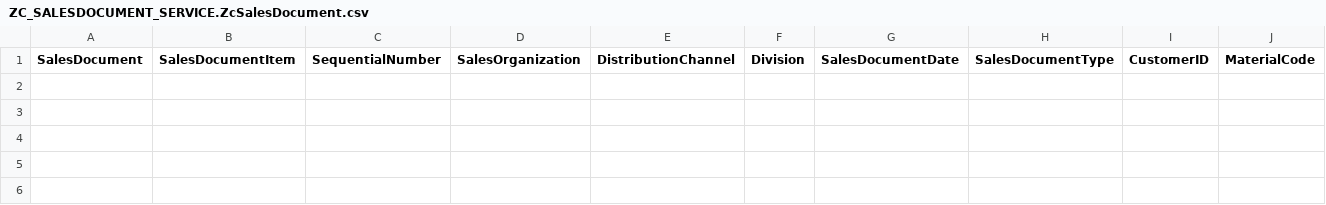
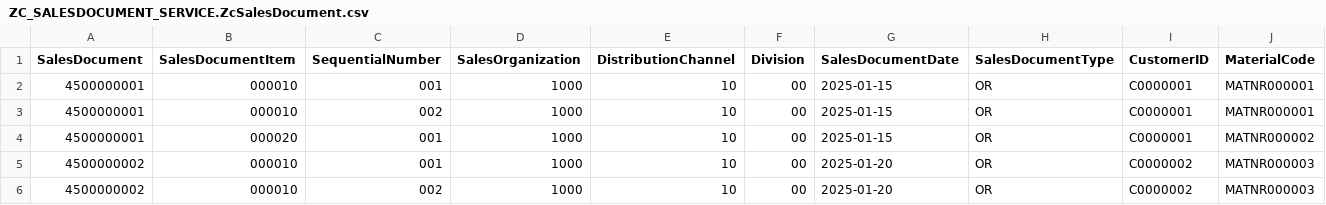
Before and after one commit to smarftech18/verification_createShipData, a CSV file: db/data/ZC_SALESDOCUMENT_SERVICE.ZcSalesDocument.csv, drawn as a sheet; only a part is shown; rows hold the shown columns only; the diff names each change by its address in the sheet, - before the commit and + after, or states it on an @@ line.

```diff
--- a/db/data/ZC_SALESDOCUMENT_SERVICE.ZcSalesDocument.csv
+++ b/db/data/ZC_SALESDOCUMENT_SERVICE.ZcSalesDocument.csv
+row 2: 4500000001 | 000010 | 001 | 1000 | 10 | 00 | 2025-01-15 | OR | C0000001 | MATNR000001
+row 3: 4500000001 | 000010 | 002 | 1000 | 10 | 00 | 2025-01-15 | OR | C0000001 | MATNR000001
+row 4: 4500000001 | 000020 | 001 | 1000 | 10 | 00 | 2025-01-15 | OR | C0000001 | MATNR000002
+row 5: 4500000002 | 000010 | 001 | 1000 | 10 | 00 | 2025-01-20 | OR | C0000002 | MATNR000003
+row 6: 4500000002 | 000010 | 002 | 1000 | 10 | 00 | 2025-01-20 | OR | C0000002 | MATNR000003
```
Also changed, not shown: db/data/API_BUSINESS_PARTNER.A_BusinessPartner.csv, db/data/API_BUSINESS_PARTNER.A_BusinessPartnerAddress.csv, 15 other files.
